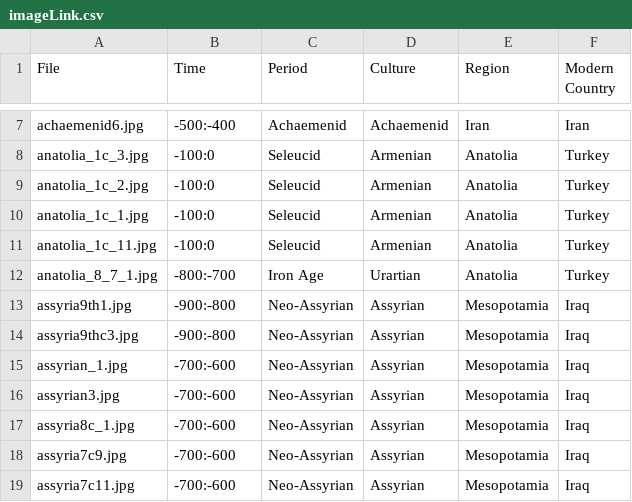
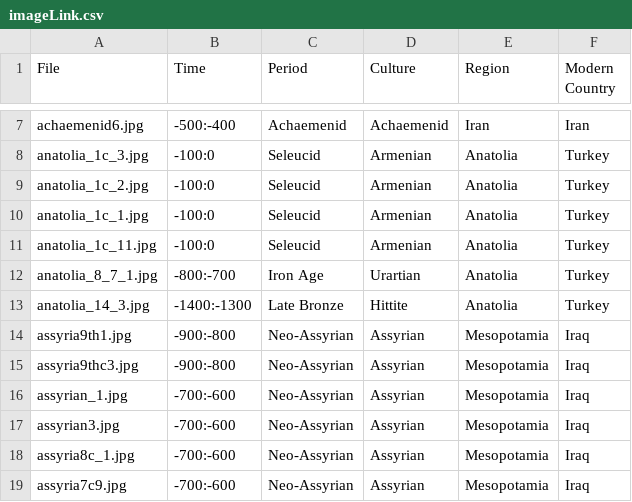
Before and after one commit to maltaweel/ImageComparison, a CSV file: image_data/imageLink.csv, drawn as a sheet; only a part is shown, gaps mark what is left out; the shorter side is filled out with more unchanged rows.

```diff
--- a/image_data/imageLink.csv
+++ b/image_data/imageLink.csv
@@ -12,2 +12,3 @@
 "anatolia_8_7_1.jpg","-800:-700","Iron Age","Urartian","Anatolia","Turkey"
+"anatolia_14_3.jpg","-1400:-1300","Late Bronze","Hittite","Anatolia","Turkey"
 "assyria9th1.jpg","-900:-800","Neo-Assyrian","Assyrian","Mesopotamia","Iraq"
```
Also changed, not shown: pre9th/imageLink.csv, 2 other files.
